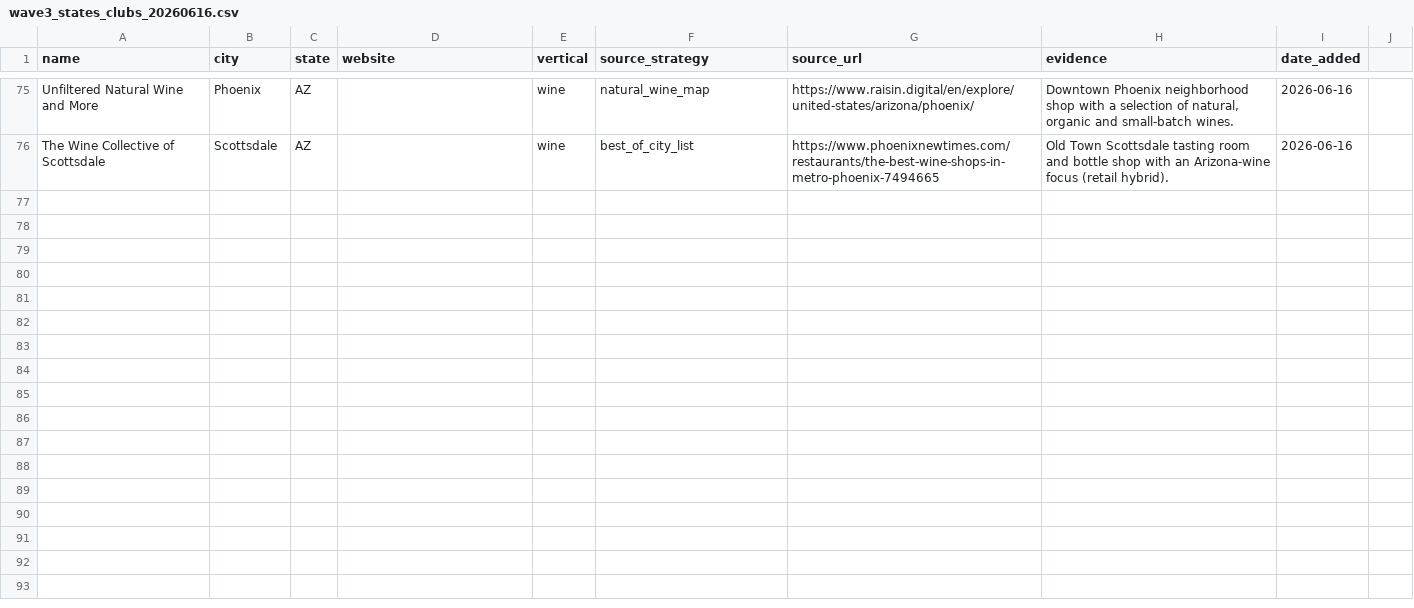
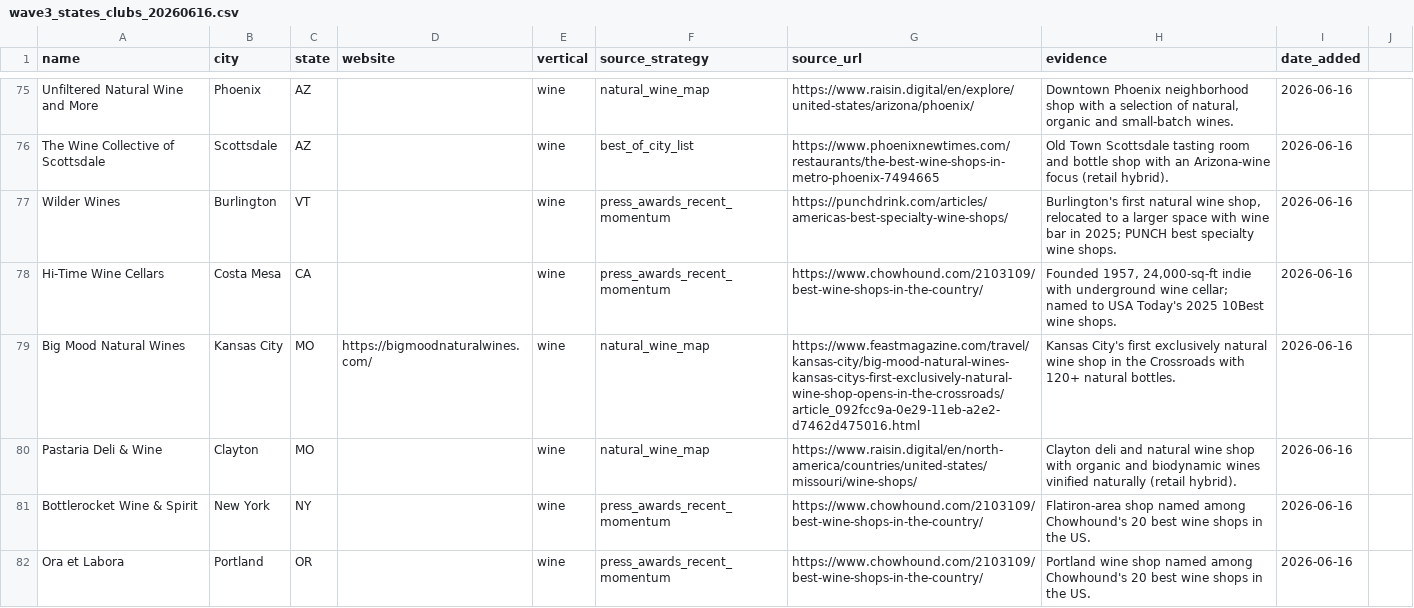
Before and after one commit to kavir10/lead-scoring, a CSV file: output/innovative_leads/wine/wave3_states_clubs_20260616.csv, drawn as a sheet; only a part is shown, gaps mark what is left out; the diff covers the shown part only; the diff names each change by its address in the sheet, - before the commit and + after, or states it on an @@ line.

```diff
--- a/output/innovative_leads/wine/wave3_states_clubs_20260616.csv
+++ b/output/innovative_leads/wine/wave3_states_clubs_20260616.csv
+row 77: Wilder Wines | Burlington | VT |  | wine | press_awards_recent_momentum | https://punchdrink.com/articles/americas-best-specialty-wine-shops/ | Burlington's first natural wine shop, relocated to a larger space with wine bar in 2025; PUNCH best specialty wine shops. | 2026-06-16
+row 78: Hi-Time Wine Cellars | Costa Mesa | CA |  | wine | press_awards_recent_momentum | https://www.chowhound.com/2103109/best-wine-shops-in-the-country/ | Founded 1957, 24,000-sq-ft indie with underground wine cellar; named to USA Today's 2025 10Best wine shops. | 2026-06-16
+row 79: Big Mood Natural Wines | Kansas City | MO | https://bigmoodnaturalwines.com/ | wine | natural_wine_map | https://www.feastmagazine.com/travel/kansas-city/big-mood-natural-wines-kansas-citys-first-exclusively-natural-wine-shop-opens-in-the-crossroads/article_092fcc9a-0e29-11eb-a2e2-d7462d475016.html | Kansas City's first exclusively natural wine shop in the Crossroads with 120+ natural bottles. | 2026-06-16
+row 80: Pastaria Deli & Wine | Clayton | MO |  | wine | natural_wine_map | https://www.raisin.digital/en/north-america/countries/united-states/missouri/wine-shops/ | Clayton deli and natural wine shop with organic and biodynamic wines vinified naturally (retail hybrid). | 2026-06-16
+row 81: Bottlerocket Wine & Spirit | New York | NY |  | wine | press_awards_recent_momentum | https://www.chowhound.com/2103109/best-wine-shops-in-the-country/ | Flatiron-area shop named among Chowhound's 20 best wine shops in the US. | 2026-06-16
+row 82: Ora et Labora | Portland | OR |  | wine | press_awards_recent_momentum | https://www.chowhound.com/2103109/best-wine-shops-in-the-country/ | Portland wine shop named among Chowhound's 20 best wine shops in the US. | 2026-06-16
```
Also changed, not shown: 5 added rows elsewhere in this file, output/innovative_leads/cheese/wave2_states_clubs_20260616.csv, output/innovative_leads/master_cheese_20260616.csv, 1 other file.
